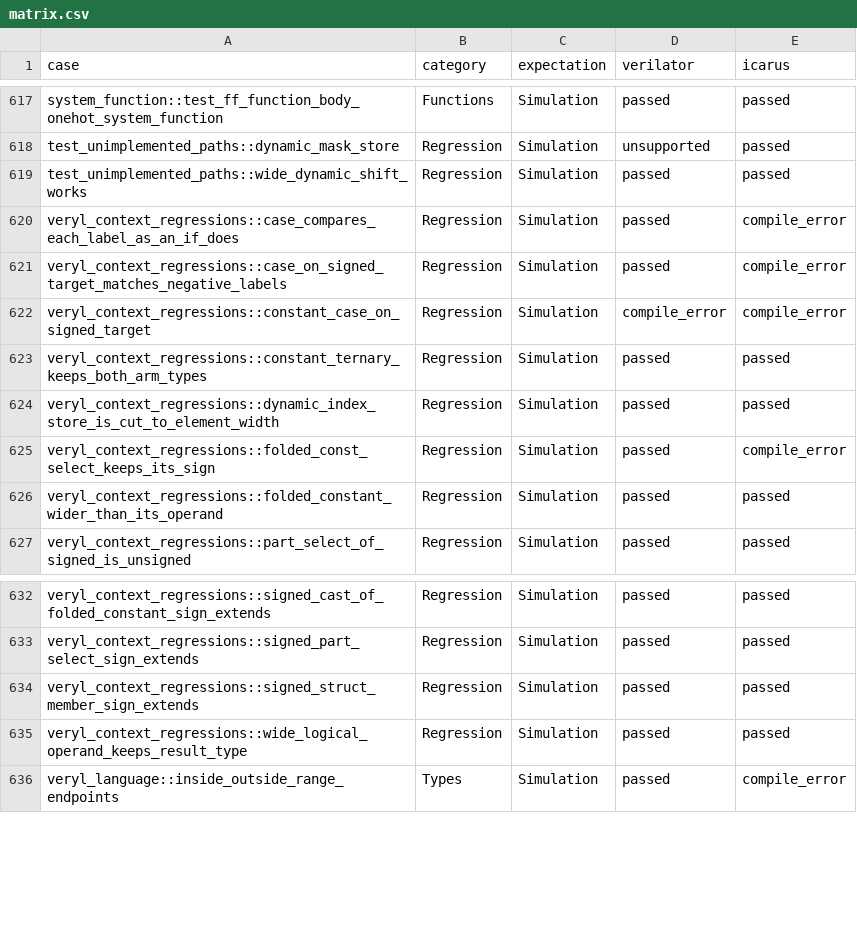
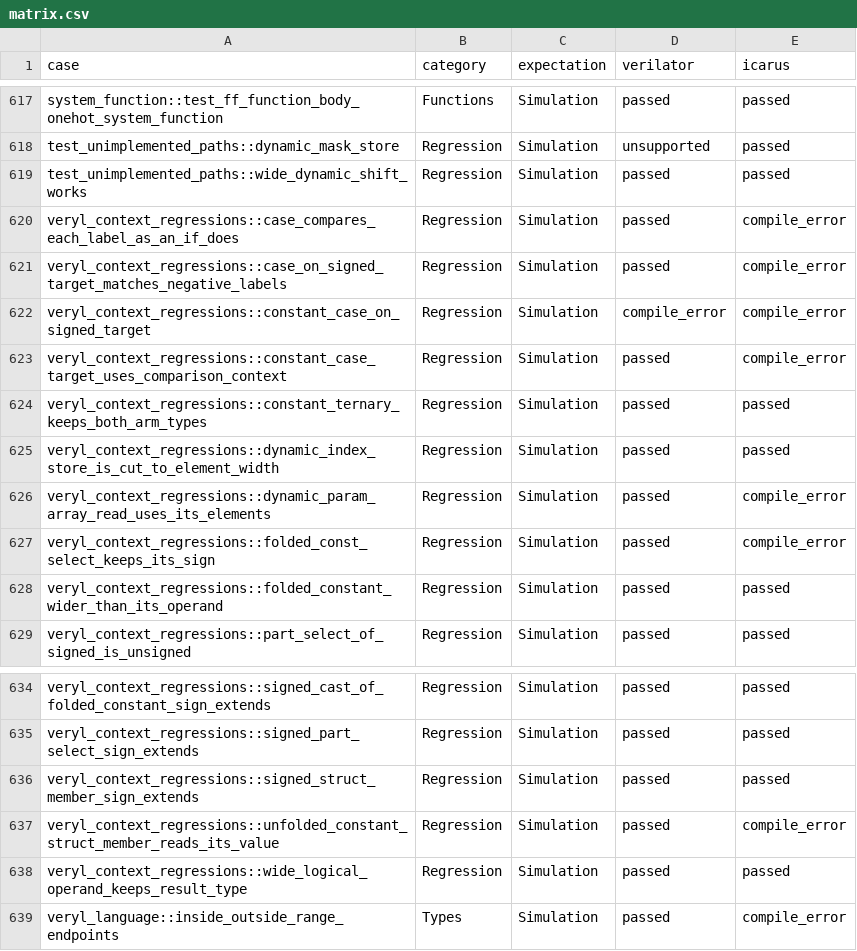
Before and after one commit to celox-sim/celox, a CSV file: crates/celox-test-suite/verification/matrix.csv, drawn as a sheet; only a part is shown, gaps mark what is left out.

Commit message:
test(veryl): share the constant-value and case-target regressions
Move the three Celox regression tests into the reusable Veryl suite so
other implementations can reuse them, and wire them into Celox's backend
harness. All three pass Verilator; Icarus cannot compile them (unpacked
array parameters, `case ... inside`, and a package-typed localparam).

Refresh the retained Verilator/Icarus reports and summary for the new
cases, and update the lydite proof-corpus contract: the two repaired
cases are now observation-verified and no longer recorded exceptions.

```diff
--- a/crates/celox-test-suite/verification/matrix.csv
+++ b/crates/celox-test-suite/verification/matrix.csv
@@ -622,4 +622,6 @@ veryl_context_regressions::case_on_signed_target_matches_negative_labels,Regress
 veryl_context_regressions::constant_case_on_signed_target,Regression,Simulation,compile_error,compile_error
+veryl_context_regressions::constant_case_target_uses_comparison_context,Regression,Simulation,passed,compile_error
 veryl_context_regressions::constant_ternary_keeps_both_arm_types,Regression,Simulation,passed,passed
 veryl_context_regressions::dynamic_index_store_is_cut_to_element_width,Regression,Simulation,passed,passed
+veryl_context_regressions::dynamic_param_array_read_uses_its_elements,Regression,Simulation,passed,compile_error
 veryl_context_regressions::folded_const_select_keeps_its_sign,Regression,Simulation,passed,compile_error
@@ -634,2 +636,3 @@ veryl_context_regressions::signed_part_select_sign_extends,Regression,Simulation
 veryl_context_regressions::signed_struct_member_sign_extends,Regression,Simulation,passed,passed
+veryl_context_regressions::unfolded_constant_struct_member_reads_its_value,Regression,Simulation,passed,compile_error
 veryl_context_regressions::wide_logical_operand_keeps_result_type,Regression,Simulation,passed,passed
```
Also changed, not shown: 11 other files.
